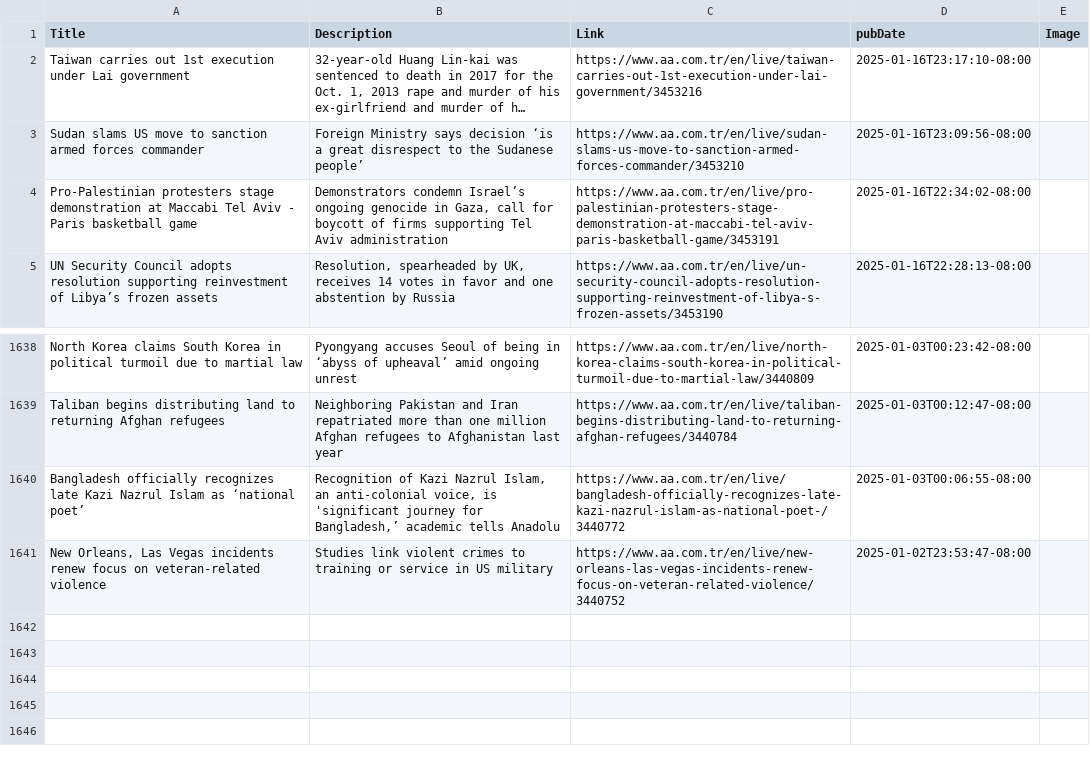
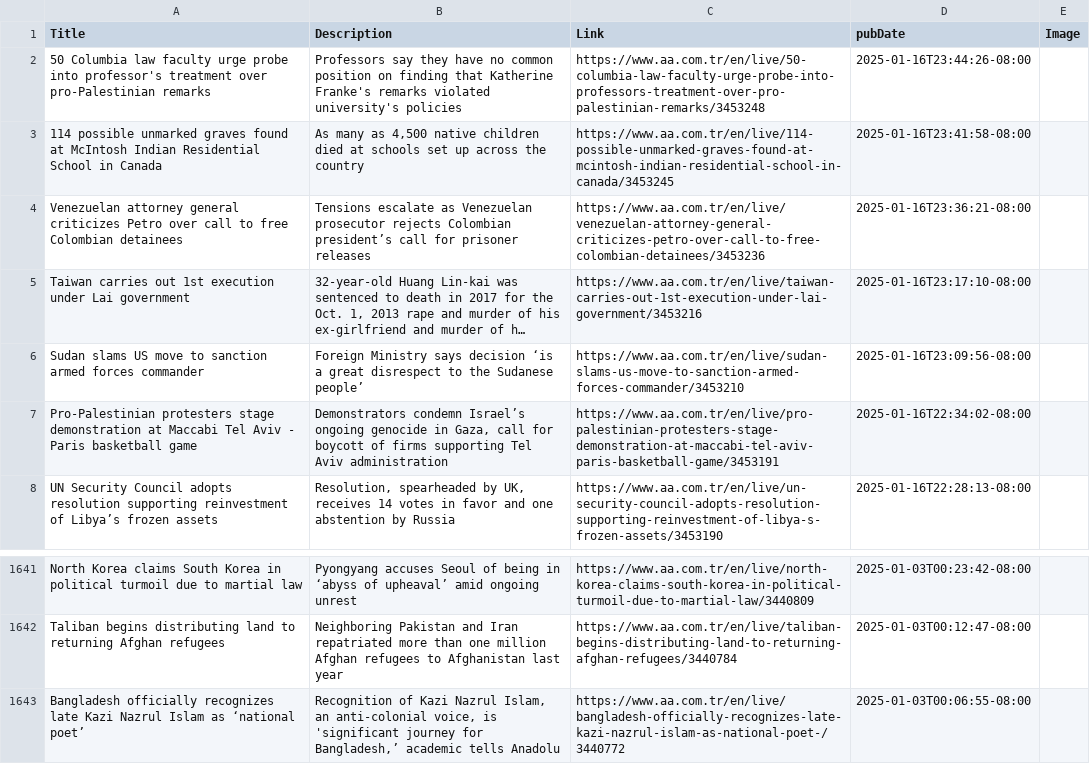
Before and after one commit to NewsCorpGSOC/newscorpgsoc.github.io, a TSV file: GoogleSheets/AnadoluAjansi.tsv, drawn as a sheet; only a part is shown, gaps mark what is left out; long unchanged cells end in …; removed rows and columns are numbered as before the commit, all else as after; the diff names each change by its address in the sheet, - before the commit and + after, or states it on an @@ line.

Commit message:
Routine update of AnadoluAjansi TSV file

```diff
--- a/GoogleSheets/AnadoluAjansi.tsv
+++ b/GoogleSheets/AnadoluAjansi.tsv
+row 2: 50 Columbia law faculty urge probe into professor's treatment over pro-Palestinian remarks | Professors say they have no common position on finding that Katherine Franke's remarks violated university's policies | https://www.aa.com.tr/en/live/50-columbia-law-faculty-urge-probe-into-professors-treatment-over-pro-palestinian-remarks/3453248 | 2025-01-16T23:44:26-08:00
+row 3: 114 possible unmarked graves found at McIntosh Indian Residential School in Canada | As many as 4,500 native children died at schools set up across the country | https://www.aa.com.tr/en/live/114-possible-unmarked-graves-found-at-mcintosh-indian-residential-school-in-canada/3453245 | 2025-01-16T23:41:58-08:00
+row 4: Venezuelan attorney general criticizes Petro over call to free Colombian detainees | Tensions escalate as Venezuelan prosecutor rejects Colombian president’s call for prisoner releases | https://www.aa.com.tr/en/live/venezuelan-attorney-general-criticizes-petro-over-call-to-free-colombian-detainees/3453236 | 2025-01-16T23:36:21-08:00
-row 1641: New Orleans, Las Vegas incidents renew focus on veteran-related violence | Studies link violent crimes to training or service in US military | https://www.aa.com.tr/en/live/new-orleans-las-vegas-incidents-renew-focus-on-veteran-related-violence/3440752 | 2025-01-02T23:53:47-08:00
```
